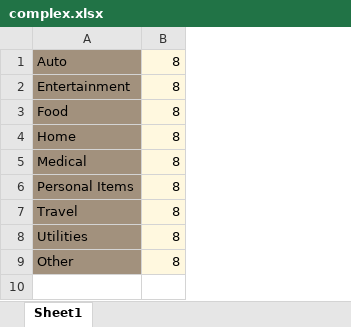
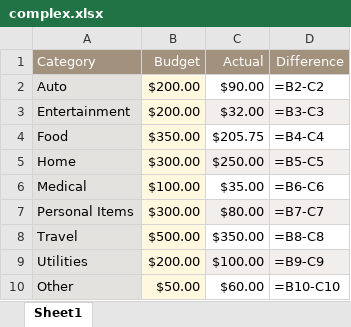
Before and after one commit to d-band/better-xlsx, an Excel workbook: examples/complex.xlsx, sheet Sheet1, drawn as a sheet; values as stored, in another font and other column widths than the file's, no borders; formulas without a stored value are shown as written; removed rows and columns are numbered as before the commit, all else as after; the diff names each change by its address in the sheet, - before the commit and + after, or states it on an @@ line.

```diff
--- a/examples/complex.xlsx (sheet Sheet1)
+++ b/examples/complex.xlsx (sheet Sheet1)
-column B, rows 1-9: all 8
+column B, rows 2-10: $200.00 | $200.00 | $350.00 | $300.00 | $100.00 | $300.00 | $500.00 | $200.00 | $50.00
+column C, rows 2-10: $90.00 | $32.00 | $205.75 | $250.00 | $35.00 | $80.00 | $350.00 | $100.00 | $60.00
+column D, rows 2-10: =B2-C2 | =B3-C3 | =B4-C4 | =B5-C5 | =B6-C6 | =B7-C7 | =B8-C8 | =B9-C9 | =B10-C10
+row 1: Category | Budget | Actual | Difference
-A2:A10 fill: #A2917D
+A2:A10 fill: #E4E2DE
```
Also changed, not shown: 4 other files.
